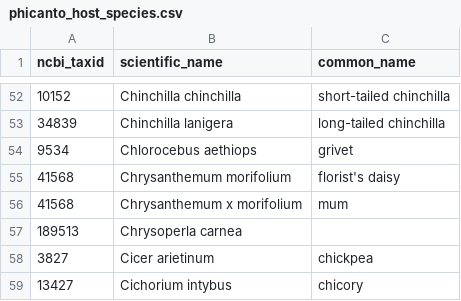
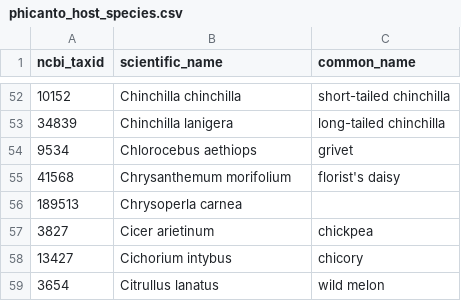
Before and after one commit to PHI-base/data, a CSV file: species/phicanto_host_species.csv, drawn as a sheet; only a part is shown, gaps mark what is left out; the shorter side is filled out with more unchanged rows.

Commit message:
Remove old host species entry for Chrysanthemum x morifolium

```diff
--- a/species/phicanto_host_species.csv
+++ b/species/phicanto_host_species.csv
@@ -55,3 +55,2 @@ ncbi_taxid,scientific_name,common_name
 41568,Chrysanthemum morifolium,florist's daisy
-41568,Chrysanthemum x morifolium,mum
 189513,Chrysoperla carnea,
```
